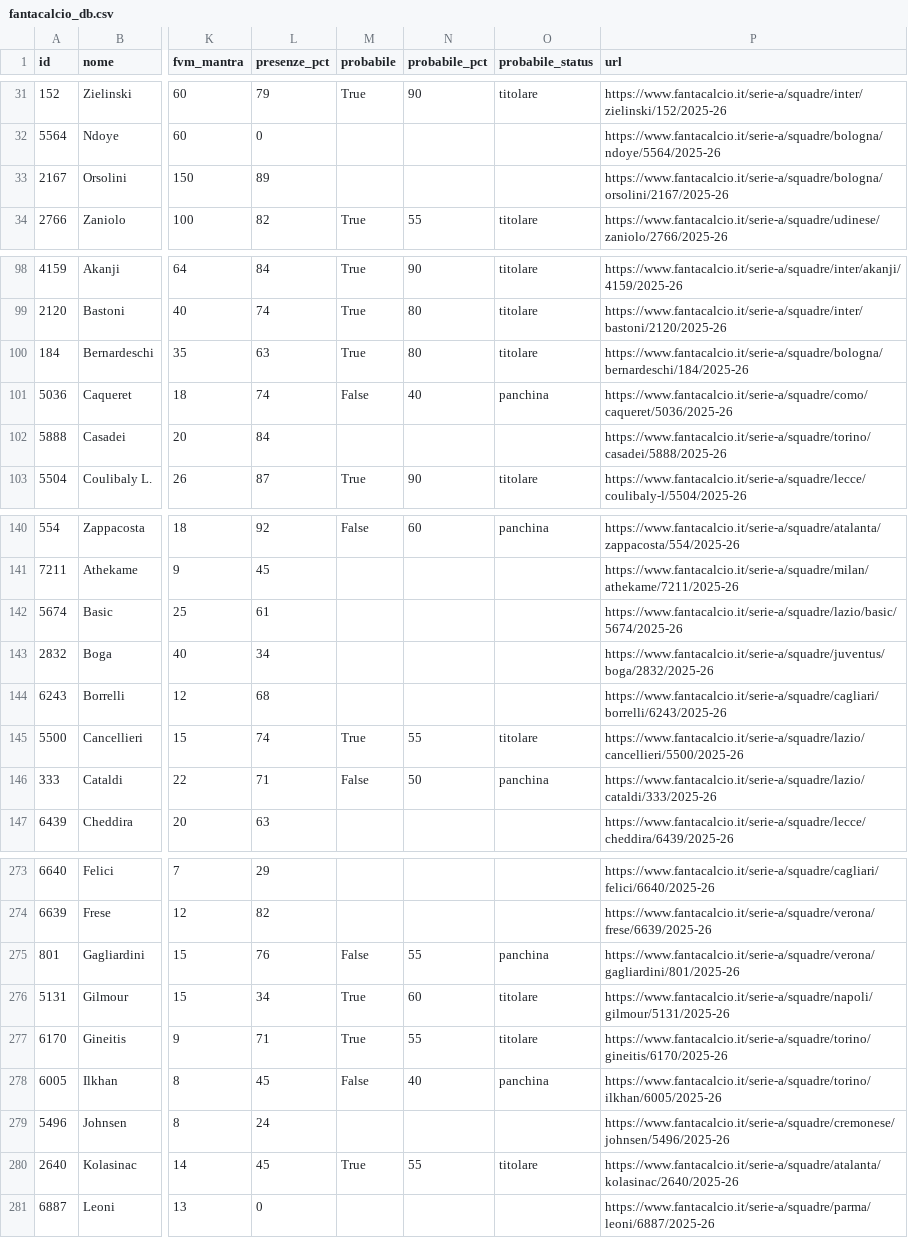
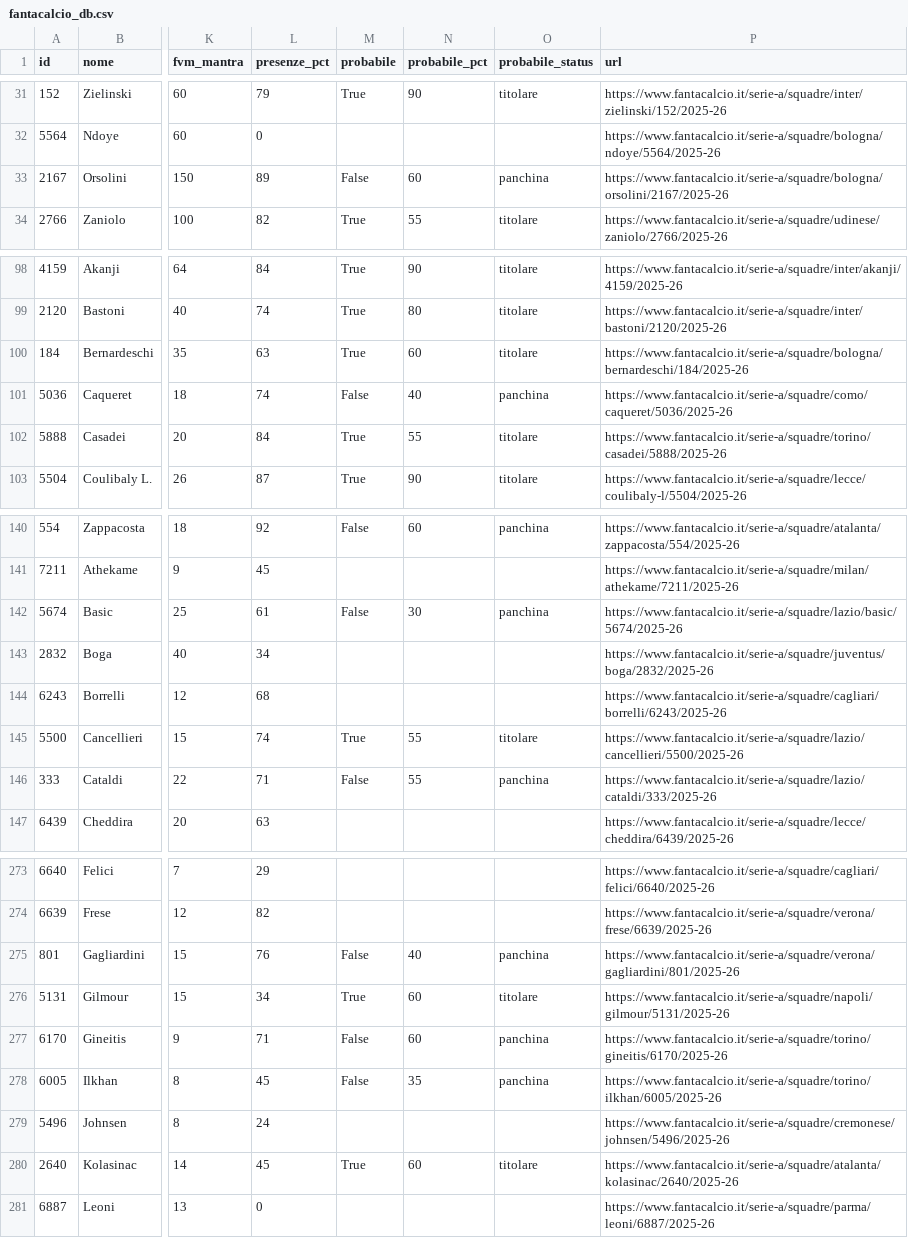
Before and after one commit to 02kiki02/Fanta, a CSV file: data/fantacalcio_db.csv, drawn as a sheet; only a part is shown, gaps mark what is left out; the diff covers the shown part only; the diff names each change by its address in the sheet, - before the commit and + after, or states it on an @@ line.

```diff
--- a/data/fantacalcio_db.csv
+++ b/data/fantacalcio_db.csv
-M33 (probabile): (empty)
+M33 (probabile): False
-N33 (probabile_pct): (empty)
+N33 (probabile_pct): 60
-O33 (probabile_status): (empty)
+O33 (probabile_status): panchina
-N100 (probabile_pct): 80
+N100 (probabile_pct): 60
-M102 (probabile): (empty)
+M102 (probabile): True
-N102 (probabile_pct): (empty)
+N102 (probabile_pct): 55
-O102 (probabile_status): (empty)
+O102 (probabile_status): titolare
-M142 (probabile): (empty)
+M142 (probabile): False
-N142 (probabile_pct): (empty)
+N142 (probabile_pct): 30
-O142 (probabile_status): (empty)
+O142 (probabile_status): panchina
-N146 (probabile_pct): 50
+N146 (probabile_pct): 55
-N275 (probabile_pct): 55
+N275 (probabile_pct): 40
-M277 (probabile): True
+M277 (probabile): False
-N277 (probabile_pct): 55
+N277 (probabile_pct): 60
-O277 (probabile_status): titolare
+O277 (probabile_status): panchina
-N278 (probabile_pct): 40
+N278 (probabile_pct): 35
-N280 (probabile_pct): 55
+N280 (probabile_pct): 60
```
Also changed, not shown: 3 added rows, 3 removed rows and 38 edited cells elsewhere in this file, 1 other file.
